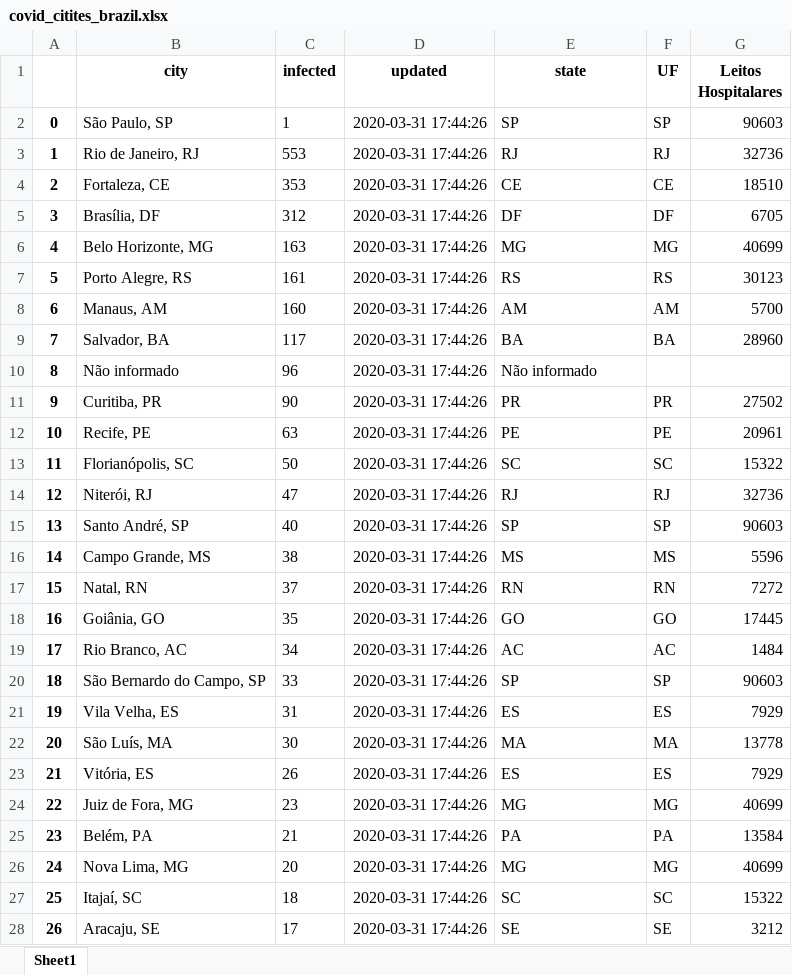
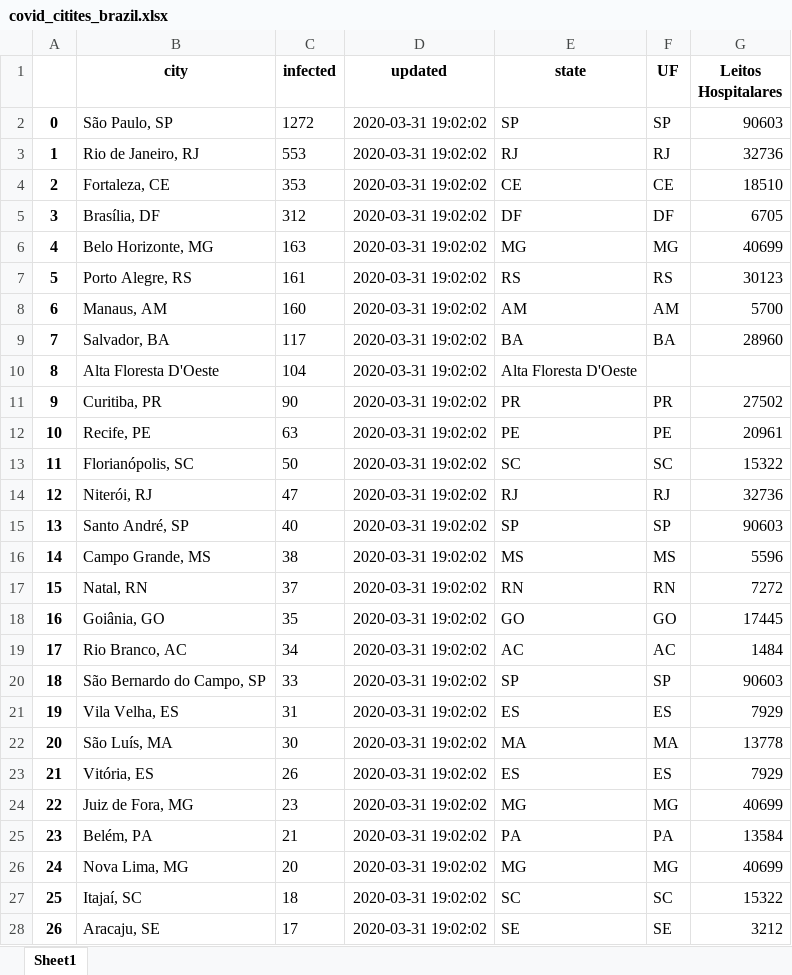
Before and after one commit to octavio-santiago/Covid19_data, an Excel workbook: dataset/covid_citites_brazil.xlsx, sheet Sheet1, drawn as a sheet; only a part is shown; values as stored, in another font and other column widths than the file's, no borders; the diff covers the shown part only; the diff names each change by its address in the sheet, - before the commit and + after, or states it on an @@ line.

```diff
--- a/dataset/covid_citites_brazil.xlsx (sheet Sheet1)
+++ b/dataset/covid_citites_brazil.xlsx (sheet Sheet1)
-C2 (infected): 1
+C2 (infected): 1272
-D2:D28 (updated): 2020-03-31 17:44:26
+D2:D28 (updated): 2020-03-31 19:02:02
-B10 (city): Não informado
+B10 (city): Alta Floresta D'Oeste
-C10 (infected): 96
+C10 (infected): 104
-E10 (state): Não informado
+E10 (state): Alta Floresta D'Oeste
```
Also changed, not shown: 427 edited cells elsewhere in this sheet, 4 other files.
